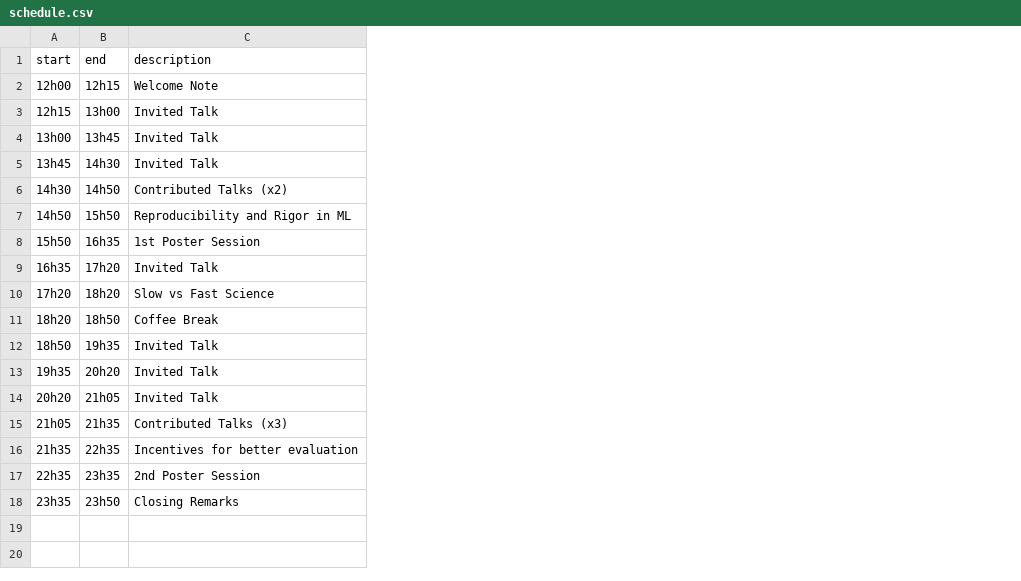
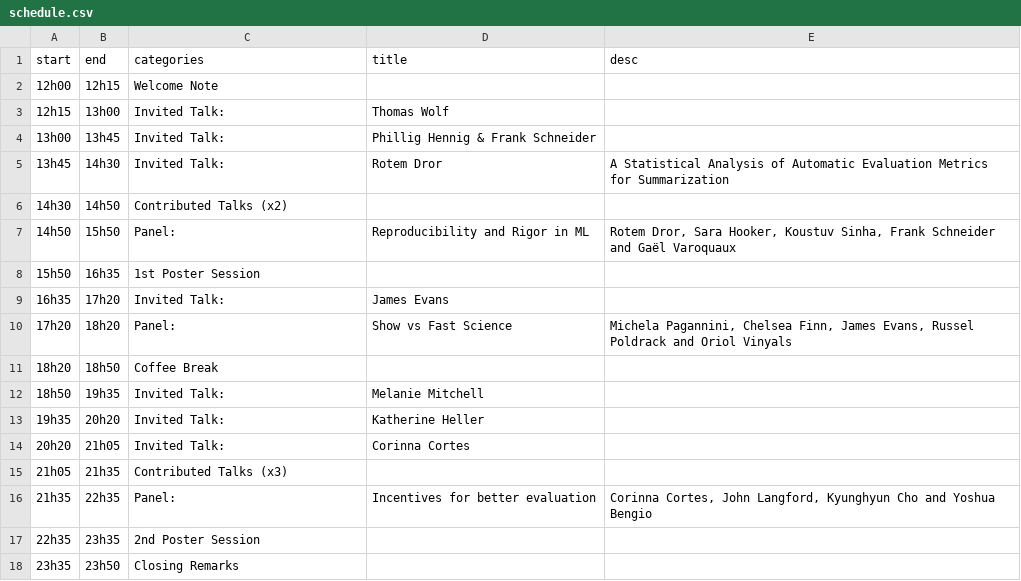
Before and after one commit to ml-eval/ml-eval.github.io, a CSV file: _data/schedule.csv, drawn as a sheet; the diff names each change by its address in the sheet, - before the commit and + after, or states it on an @@ line.

Commit message:
Update schedule

```diff
--- a/_data/schedule.csv
+++ b/_data/schedule.csv
+column D (title), rows 3-16: Thomas Wolf | Phillig Hennig & Frank Schneider | Rotem Dror |  | Reproducibility and Rigor in ML |  | James Evans | Show vs Fast Science |  | Melanie Mitchell | Katherine Heller | Corinna Cortes |  | Incentives for better evaluation
+column E (desc), rows 5-16: A Statistical Analysis of Automatic Evaluation Metrics for Summarization |  | Rotem Dror, Sara Hooker, Koustuv Sinha, Frank Schneider and Gaël Varoquaux |  |  | Michela Pagannini, Chelsea Finn, James Evans, Russel Poldrack and Oriol Vinyals |  |  |  |  |  | Corinna Cortes, John Langford, Kyunghyun Cho and Yoshua Bengio
-C1: description
+C1: categories
-C3:C5 (categories): Invited Talk
+C3:C5 (categories): Invited Talk:
-C7 (categories): Reproducibility and Rigor in ML
+C7 (categories): Panel:
-C9 (categories): Invited Talk
+C9 (categories): Invited Talk:
-C10 (categories): Slow vs Fast Science
+C10 (categories): Panel:
-C12:C14 (categories): Invited Talk
+C12:C14 (categories): Invited Talk:
-C16 (categories): Incentives for better evaluation
+C16 (categories): Panel:
```
Also changed, not shown: 1 other file.
